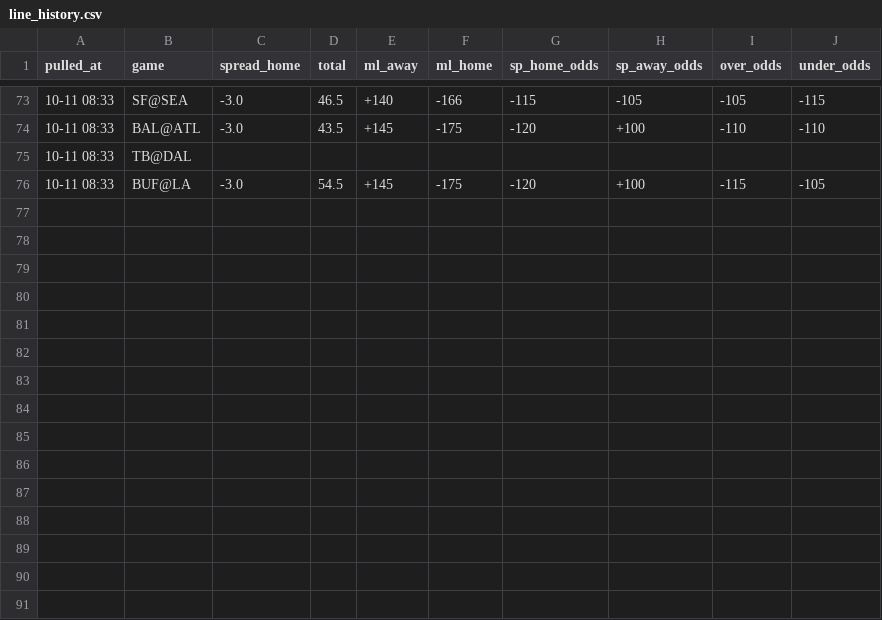
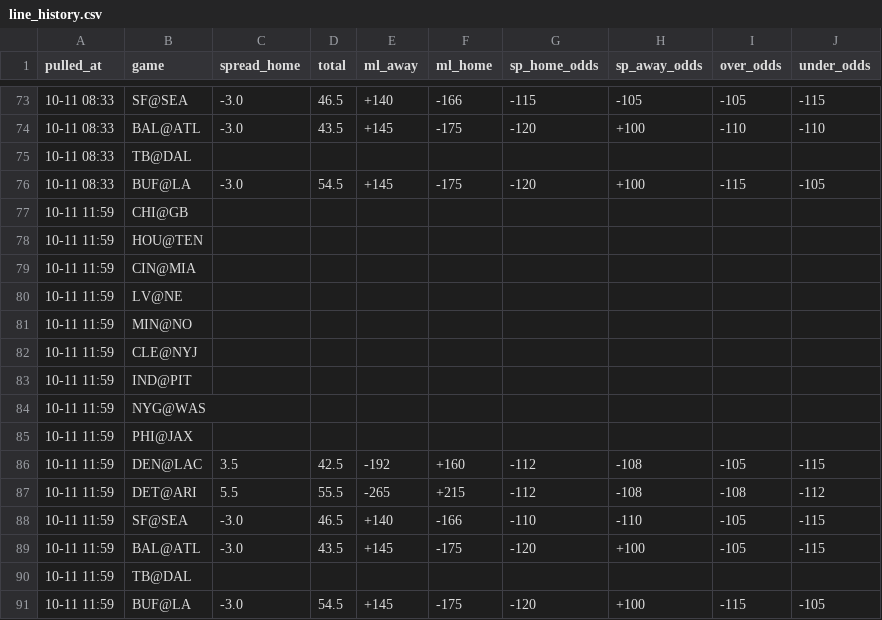
Before and after one commit to hyongdopaulyoon-sketch/hyongdopaulyoon-sketch-nfl-weekly, a CSV file: data/2026-w05/line_history.csv, drawn as a sheet; only a part is shown, gaps mark what is left out; the diff names each change by its address in the sheet, - before the commit and + after, or states it on an @@ line.

```diff
--- a/data/2026-w05/line_history.csv
+++ b/data/2026-w05/line_history.csv
+row 77: 10-11 11:59 | CHI@GB
+row 78: 10-11 11:59 | HOU@TEN
+row 79: 10-11 11:59 | CIN@MIA
+row 80: 10-11 11:59 | LV@NE
+row 81: 10-11 11:59 | MIN@NO
+row 82: 10-11 11:59 | CLE@NYJ
+row 83: 10-11 11:59 | IND@PIT
+row 84: 10-11 11:59 | NYG@WAS
+row 85: 10-11 11:59 | PHI@JAX
+row 86: 10-11 11:59 | DEN@LAC | 3.5 | 42.5 | -192 | +160 | -112 | -108 | -105 | -115
+row 87: 10-11 11:59 | DET@ARI | 5.5 | 55.5 | -265 | +215 | -112 | -108 | -108 | -112
+row 88: 10-11 11:59 | SF@SEA | -3.0 | 46.5 | +140 | -166 | -110 | -110 | -105 | -115
+row 89: 10-11 11:59 | BAL@ATL | -3.0 | 43.5 | +145 | -175 | -120 | +100 | -105 | -115
+row 90: 10-11 11:59 | TB@DAL
+row 91: 10-11 11:59 | BUF@LA | -3.0 | 54.5 | +145 | -175 | -120 | +100 | -115 | -105
```
Also changed, not shown: data/2026-w05/games.csv, data/2026-w05/model.csv, 12 other files.
